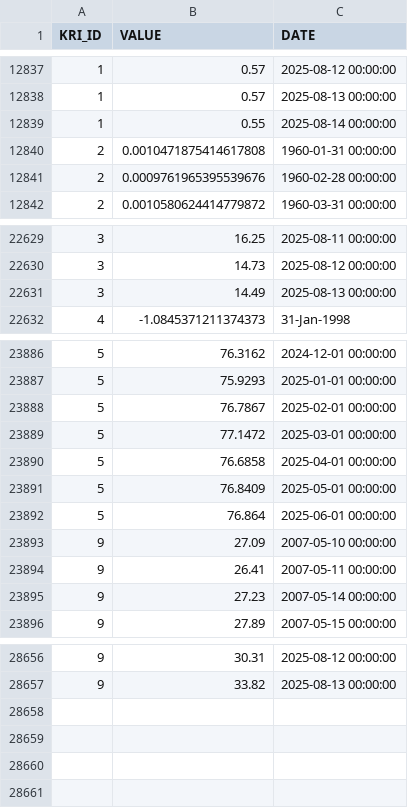
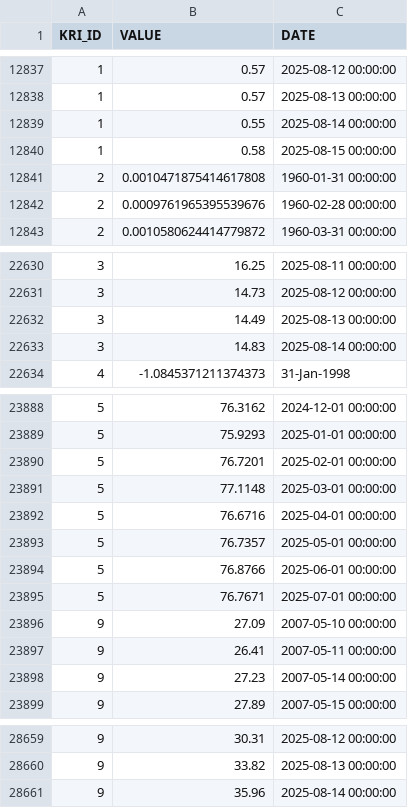
Before and after one commit to giovanonicris/key_risk_indicators, a CSV file: fact_kri_data.csv, drawn as a sheet; only a part is shown, gaps mark what is left out.

```diff
--- a/fact_kri_data.csv
+++ b/fact_kri_data.csv
@@ -12839,2 +12839,3 @@ KRI_ID,VALUE,DATE
 1,0.55,2025-08-14 00:00:00
+1,0.58,2025-08-15 00:00:00
 2,0.0010471875414617808,1960-01-31 00:00:00
@@ -22631,2 +22632,3 @@ KRI_ID,VALUE,DATE
 3,14.49,2025-08-13 00:00:00
+3,14.83,2025-08-14 00:00:00
 4,-1.0845371211374373,31-Jan-1998
@@ -23887,7 +23889,8 @@ KRI_ID,VALUE,DATE
 5,75.9293,2025-01-01 00:00:00
-5,76.7867,2025-02-01 00:00:00
-5,77.1472,2025-03-01 00:00:00
-5,76.6858,2025-04-01 00:00:00
-5,76.8409,2025-05-01 00:00:00
-5,76.864,2025-06-01 00:00:00
+5,76.7201,2025-02-01 00:00:00
+5,77.1148,2025-03-01 00:00:00
+5,76.6716,2025-04-01 00:00:00
+5,76.7357,2025-05-01 00:00:00
+5,76.8766,2025-06-01 00:00:00
+5,76.7671,2025-07-01 00:00:00
 9,27.09,2007-05-10 00:00:00
@@ -28657 +28660,2 @@ KRI_ID,VALUE,DATE
 9,33.82,2025-08-13 00:00:00
+9,35.96,2025-08-14 00:00:00
```
